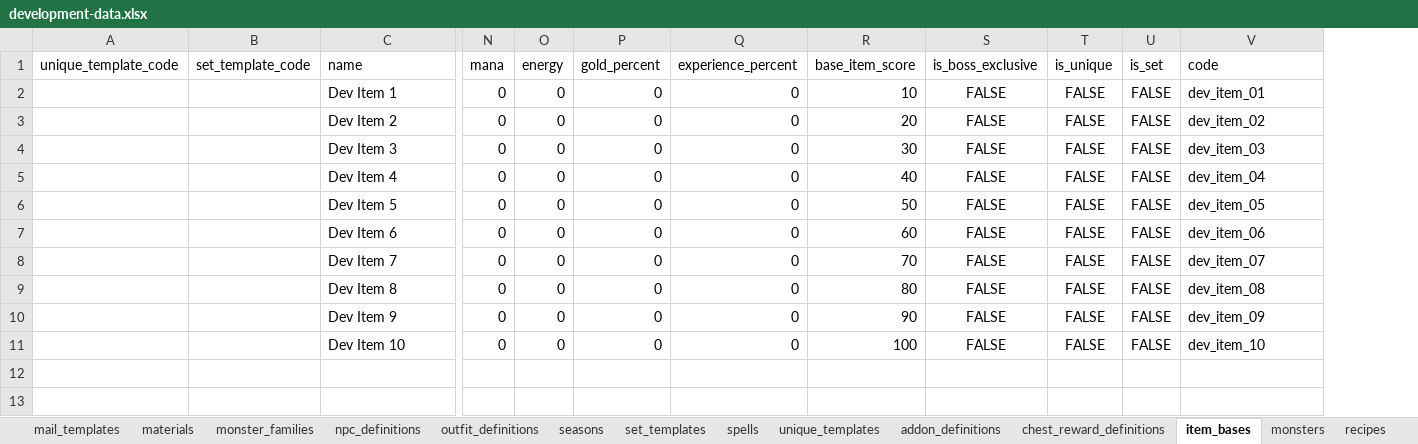
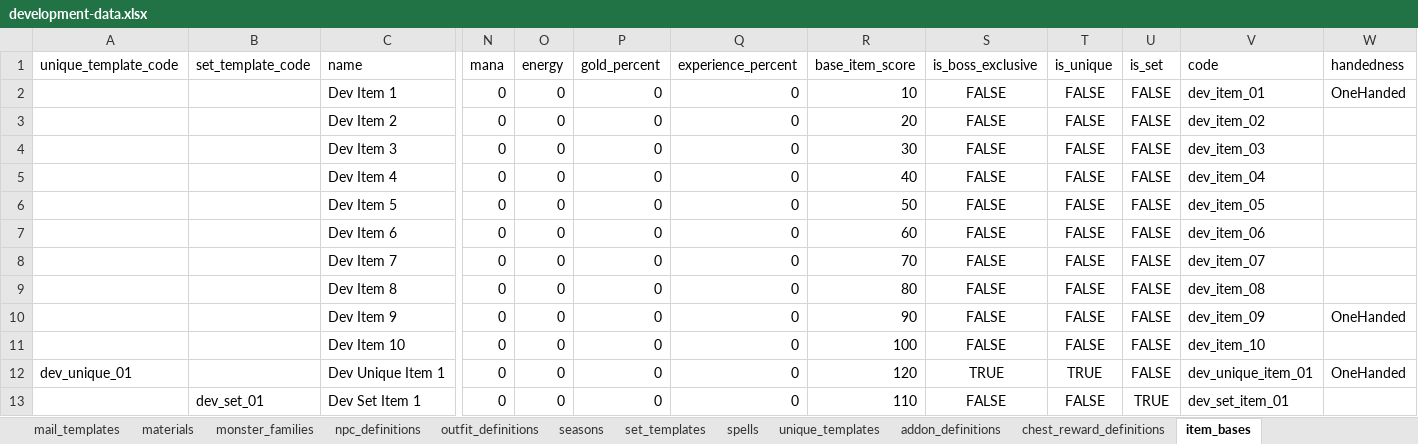
Before and after one commit to ripp1337/tibia-browser-design, an Excel workbook: game-data/workbooks/development-data.xlsx, sheet item_bases, drawn as a sheet; only a part is shown, gaps mark what is left out; values as stored, in another font and other column widths than the file's, no borders; rows hold the shown columns only; the diff names each change by its address in the sheet, - before the commit and + after, or states it on an @@ line.

```diff
--- a/game-data/workbooks/development-data.xlsx (sheet item_bases)
+++ b/game-data/workbooks/development-data.xlsx (sheet item_bases)
+column W (handedness), rows 2-10: OneHanded |  |  |  |  |  |  |  | OneHanded
+row 12: dev_unique_01 |  | Dev Unique Item 1 | 0 | 0 | 0 | 0 | 120 | TRUE | TRUE | FALSE | dev_unique_item_01 | OneHanded
+row 13:  | dev_set_01 | Dev Set Item 1 | 0 | 0 | 0 | 0 | 110 | FALSE | FALSE | TRUE | dev_set_item_01
```
Also changed, not shown: sheet ENUMS, sheet unique_templates, sheet loot_tables, sheet IMPORT_ORDER, sheet other_loot_tables, sheet README, 1 more sheet, other sheet tabs, 5 other files.
